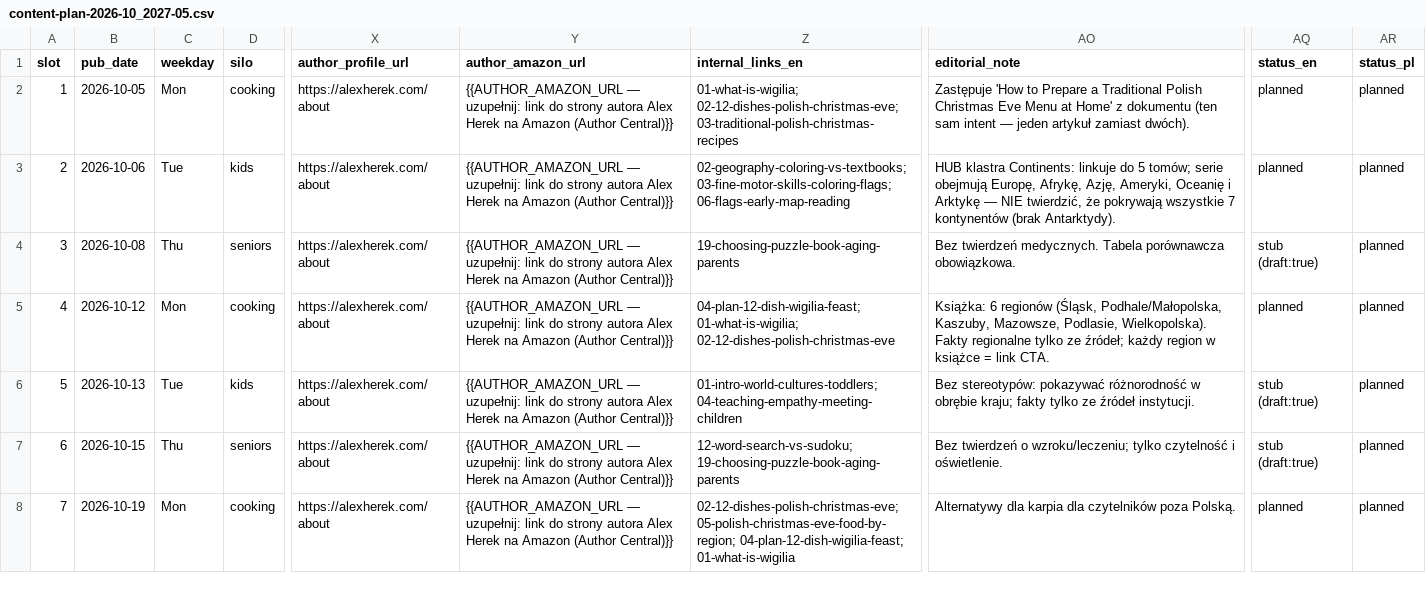
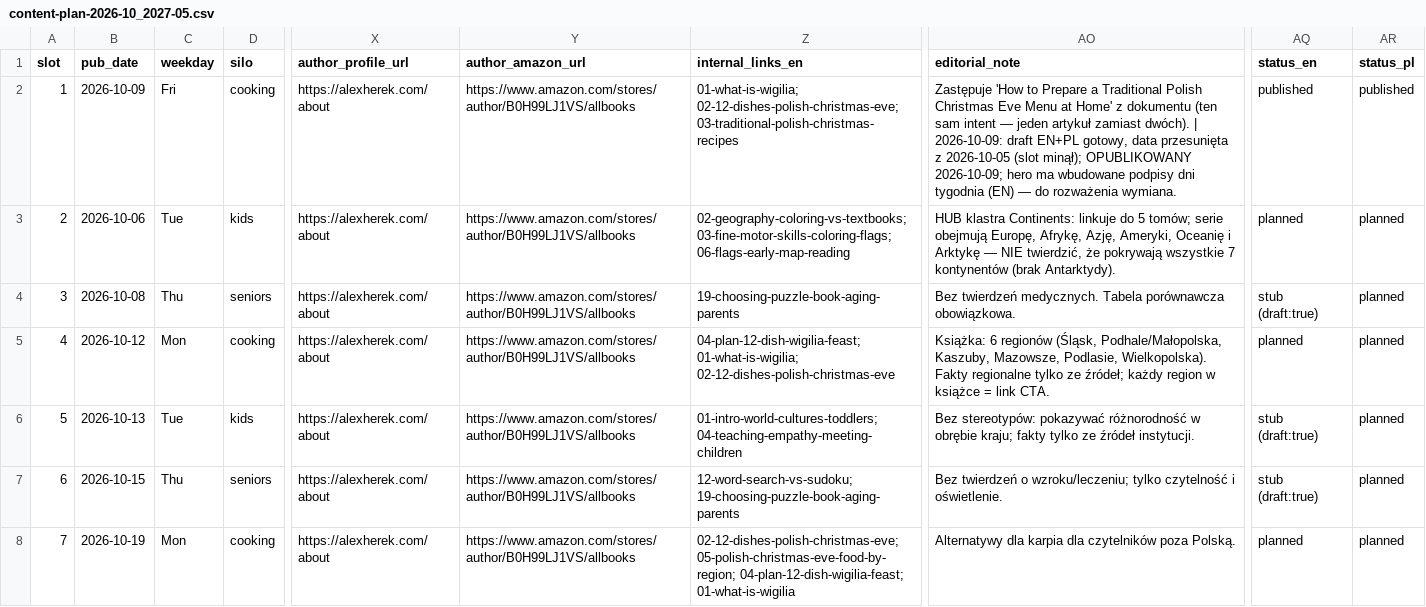
Before and after one commit to DarekWlosek/alexherek_site, a CSV file: content-plan-2026-10_2027-05.csv, drawn as a sheet; only a part is shown, gaps mark what is left out; the diff covers the shown part only; the diff names each change by its address in the sheet, - before the commit and + after, or states it on an @@ line.

```diff
--- a/content-plan-2026-10_2027-05.csv
+++ b/content-plan-2026-10_2027-05.csv
-B2 (pub_date): 2026-10-05
+B2 (pub_date): 2026-10-09
-C2 (weekday): Mon
+C2 (weekday): Fri
-Y2:Y8 (author_amazon_url): {{AUTHOR_AMAZON_URL — uzupełnij: link do strony autora Alex Herek na Amazon (Author Central)}}
+Y2:Y8 (author_amazon_url): https://www.amazon.com/stores/author/B0H99LJ1VS/allbooks
-AO2 (editorial_note): …zamiast dwóch).
+AO2 (editorial_note): …zamiast dwóch). | 2026-10-09: draft EN+PL gotowy, data przesunięta z 2026-10-05 (slot minął); OPUBLIKOWANY 2026-10-09; hero ma wbudowane podpisy dni tygodnia (EN) — do rozważenia wymiana.
-AQ2 (status_en): planned
+AQ2 (status_en): published
-AR2 (status_pl): planned
+AR2 (status_pl): published
```
Also changed, not shown: 43 edited cells elsewhere in this file, content-topic-queue.csv, 3 other files.
